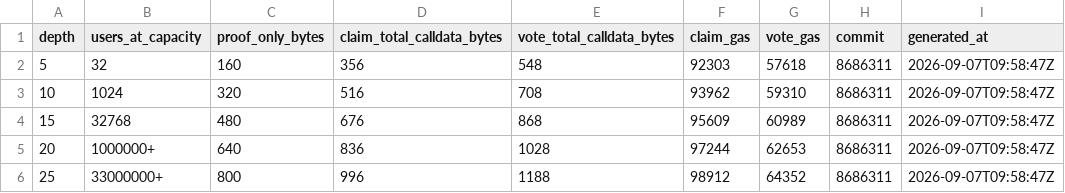
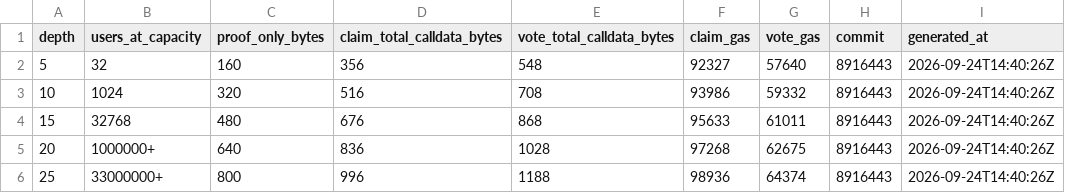
Before and after one commit to Dageus/DRIFT, a CSV file: packages/contracts/measurements/proof-size-vs-depth.csv, drawn as a sheet.

```diff
--- a/packages/contracts/measurements/proof-size-vs-depth.csv
+++ b/packages/contracts/measurements/proof-size-vs-depth.csv
@@ -1,6 +1,6 @@
 depth,users_at_capacity,proof_only_bytes,claim_total_calldata_bytes,vote_total_calldata_bytes,claim_gas,vote_gas,commit,generated_at
-5,32,160,356,548,92303,57618,8686311,2026-09-07T09:58:47Z
-10,1024,320,516,708,93962,59310,8686311,2026-09-07T09:58:47Z
-15,32768,480,676,868,95609,60989,8686311,2026-09-07T09:58:47Z
-20,1000000+,640,836,1028,97244,62653,8686311,2026-09-07T09:58:47Z
-25,33000000+,800,996,1188,98912,64352,8686311,2026-09-07T09:58:47Z
+5,32,160,356,548,92327,57640,8916443,2026-09-24T14:40:26Z
+10,1024,320,516,708,93986,59332,8916443,2026-09-24T14:40:26Z
+15,32768,480,676,868,95633,61011,8916443,2026-09-24T14:40:26Z
+20,1000000+,640,836,1028,97268,62675,8916443,2026-09-24T14:40:26Z
+25,33000000+,800,996,1188,98936,64374,8916443,2026-09-24T14:40:26Z
```
Also changed, not shown: packages/contracts/measurements/gas-benchmarks.csv, packages/contracts/measurements/naive-batch-regression.csv.
